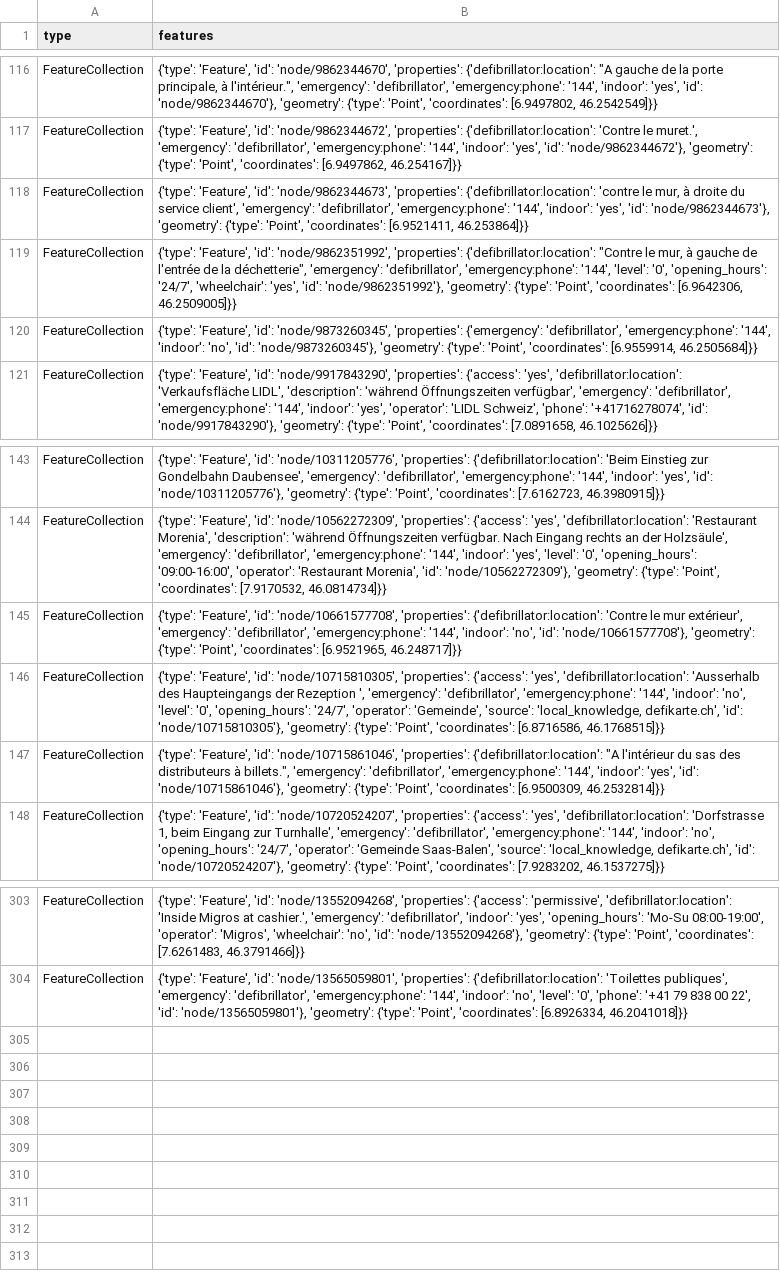
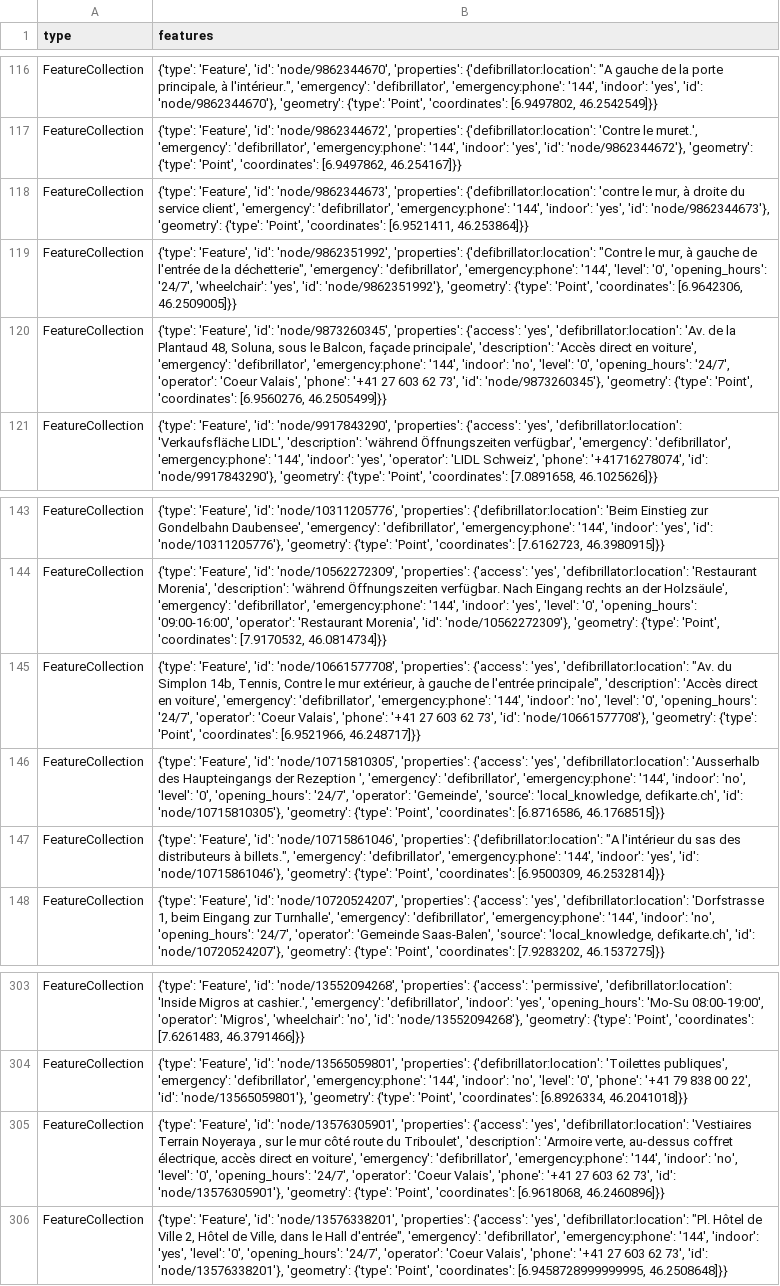
Before and after one commit to Vento-Nuenenen/defi_data, a CSV file: data/csv/defis_kt_vs.csv, drawn as a sheet; only a part is shown, gaps mark what is left out.

```diff
--- a/data/csv/defis_kt_vs.csv
+++ b/data/csv/defis_kt_vs.csv
@@ -119,3 +119,3 @@ FeatureCollection,"{'type': 'Feature', 'id': 'node/9862344673', 'properties': {'
 FeatureCollection,"{'type': 'Feature', 'id': 'node/9862351992', 'properties': {'defibrillator:location': ""Contre le mur, à gauche de l'entrée de la déchetterie"", 'emergency': 'defibrillator', 'emergency:phone': '144', 'level': '0', 'opening_hours': '24/7', 'wheelchair': 'yes', 'id': 'node/9862351992'}, 'geometry': {'type': 'Point', 'coordinates': [6.9642306, 46.2509005]}}"
-FeatureCollection,"{'type': 'Feature', 'id': 'node/9873260345', 'properties': {'emergency': 'defibrillator', 'emergency:phone': '144', 'indoor': 'no', 'id': 'node/9873260345'}, 'geometry': {'type': 'Point', 'coordinates': [6.9559914, 46.2505684]}}"
+FeatureCollection,"{'type': 'Feature', 'id': 'node/9873260345', 'properties': {'access': 'yes', 'defibrillator:location': 'Av. de la Plantaud 48, Soluna, sous le Balcon, façade principale', 'description': 'Accès direct en voiture', 'emergency': 'defibrillator', 'emergency:phone': '144', 'indoor': 'no', 'level': '0', 'opening_hours': '24/7', 'operator': 'Coeur Valais', 'phone': '+41 27 603 62 73', 'id': 'node/9873260345'}, 'geometry': {'type': 'Point', 'coordinates': [6.9560276, 46.2505499]}}"
 FeatureCollection,"{'type': 'Feature', 'id': 'node/9917843290', 'properties': {'access': 'yes', 'defibrillator:location': 'Verkaufsfläche LIDL', 'description': 'während Öffnungszeiten verfügbar', 'emergency': 'defibrillator', 'emergency:phone': '144', 'indoor': 'yes', 'operator': 'LIDL Schweiz', 'phone': '+41716278074', 'id': 'node/9917843290'}, 'geometry': {'type': 'Point', 'coordinates': [7.0891658, 46.1025626]}}"
@@ -144,3 +144,3 @@ FeatureCollection,"{'type': 'Feature', 'id': 'node/10311205776', 'properties': {
 FeatureCollection,"{'type': 'Feature', 'id': 'node/10562272309', 'properties': {'access': 'yes', 'defibrillator:location': 'Restaurant Morenia', 'description': 'während Öffnungszeiten verfügbar. Nach Eingang rechts an der Holzsäule', 'emergency': 'defibrillator', 'emergency:phone': '144', 'indoor': 'yes', 'level': '0', 'opening_hours': '09:00-16:00', 'operator': 'Restaurant Morenia', 'id': 'node/10562272309'}, 'geometry': {'type': 'Point', 'coordinates': [7.9170532, 46.0814734]}}"
-FeatureCollection,"{'type': 'Feature', 'id': 'node/10661577708', 'properties': {'defibrillator:location': 'Contre le mur extérieur', 'emergency': 'defibrillator', 'emergency:phone': '144', 'indoor': 'no', 'id': 'node/10661577708'}, 'geometry': {'type': 'Point', 'coordinates': [6.9521965, 46.248717]}}"
+FeatureCollection,"{'type': 'Feature', 'id': 'node/10661577708', 'properties': {'access': 'yes', 'defibrillator:location': ""Av. du Simplon 14b, Tennis, Contre le mur extérieur, à gauche de l'entrée principale"", 'description': 'Accès direct en voiture', 'emergency': 'defibrillator', 'emergency:phone': '144', 'indoor': 'no', 'level': '0', 'opening_hours': '24/7', 'operator': 'Coeur Valais', 'phone': '+41 27 603 62 73', 'id': 'node/10661577708'}, 'geometry': {'type': 'Point', 'coordinates': [6.9521966, 46.248717]}}"
 FeatureCollection,"{'type': 'Feature', 'id': 'node/10715810305', 'properties': {'access': 'yes', 'defibrillator:location': 'Ausserhalb des Haupteingangs der Rezeption ', 'emergency': 'defibrillator', 'emergency:phone': '144', 'indoor': 'no', 'level': '0', 'opening_hours': '24/7', 'operator': 'Gemeinde', 'source': 'local_knowledge, defikarte.ch', 'id': 'node/10715810305'}, 'geometry': {'type': 'Point', 'coordinates': [6.8716586, 46.1768515]}}"
@@ -304 +304,3 @@ FeatureCollection,"{'type': 'Feature', 'id': 'node/13552094268', 'properties': {
 FeatureCollection,"{'type': 'Feature', 'id': 'node/13565059801', 'properties': {'defibrillator:location': 'Toilettes publiques', 'emergency': 'defibrillator', 'emergency:phone': '144', 'indoor': 'no', 'level': '0', 'phone': '+41 79 838 00 22', 'id': 'node/13565059801'}, 'geometry': {'type': 'Point', 'coordinates': [6.8926334, 46.2041018]}}"
+FeatureCollection,"{'type': 'Feature', 'id': 'node/13576305901', 'properties': {'access': 'yes', 'defibrillator:location': 'Vestiaires Terrain Noyeraya , sur le mur côté route du Triboulet', 'description': 'Armoire verte, au-dessus coffret électrique, accès direct en voiture', 'emergency': 'defibrillator', 'emergency:phone': '144', 'indoor': 'no', 'level': '0', 'opening_hours': '24/7', 'operator': 'Coeur Valais', 'phone': '+41 27 603 62 73', 'id': 'node/13576305901'}, 'geometry': {'type': 'Point', 'coordinates': [6.9618068, 46.2460896]}}"
+FeatureCollection,"{'type': 'Feature', 'id': 'node/13576338201', 'properties': {'access': 'yes', 'defibrillator:location': ""Pl. Hôtel de Ville 2, Hôtel de Ville, dans le Hall d'entrée"", 'emergency': 'defibrillator', 'emergency:phone': '144', 'indoor': 'yes', 'level': '0', 'opening_hours': '24/7', 'operator': 'Coeur Valais', 'phone': '+41 27 603 62 73', 'id': 'node/13576338201'}, 'geometry': {'type': 'Point', 'coordinates': [6.9458728999999995, 46.2508648]}}"
```
Also changed, not shown: data/csv/defis_dispo_knzsg.csv, data/csv/defis_kt_ag.csv, 5 other files.
